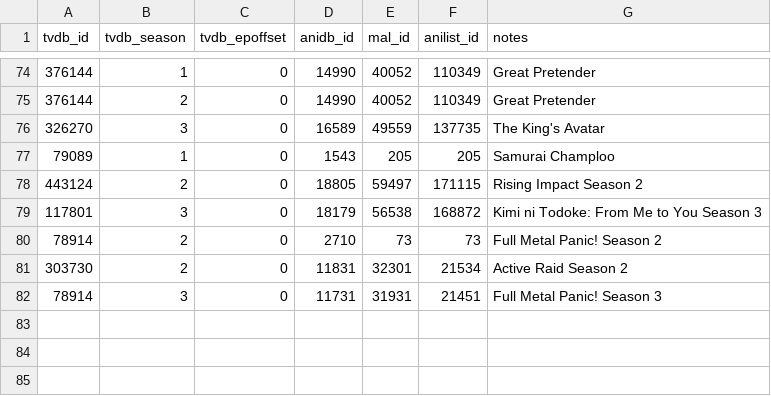
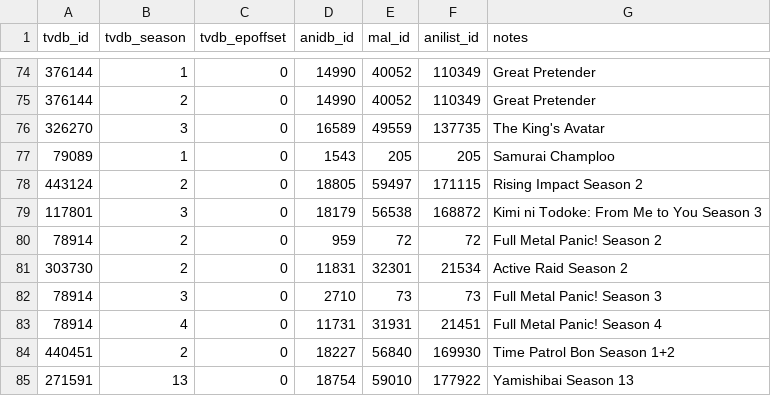
Before and after one commit to Arial-Z/Animes-ID, a TSV file: override/override-tvdb.tsv, drawn as a sheet; only a part is shown, gaps mark what is left out.

Commit message:
Update override-tvdb.tsv
Fixed Full Metal Panic
Added Time Patrol Bon and Yamishibai

```diff
--- a/override/override-tvdb.tsv
+++ b/override/override-tvdb.tsv
@@ -79,4 +79,7 @@ tvdb_id	tvdb_season	tvdb_epoffset	anidb_id	mal_id	anilist_id	notes
 117801	3	0	18179	56538	168872	Kimi ni Todoke: From Me to You Season 3
-78914	2	0	2710	73	73	Full Metal Panic! Season 2
+78914	2	0	959	72	72	Full Metal Panic! Season 2
 303730	2	0	11831	32301	21534	Active Raid Season 2
-78914	3	0	11731	31931	21451	Full Metal Panic! Season 3
+78914	3	0	2710	73	73	Full Metal Panic! Season 3
+78914	4	0	11731	31931	21451	Full Metal Panic! Season 4
+440451	2	0	18227	56840	169930	Time Patrol Bon Season 1+2
+271591	13	0	18754	59010	177922	Yamishibai Season 13
```
